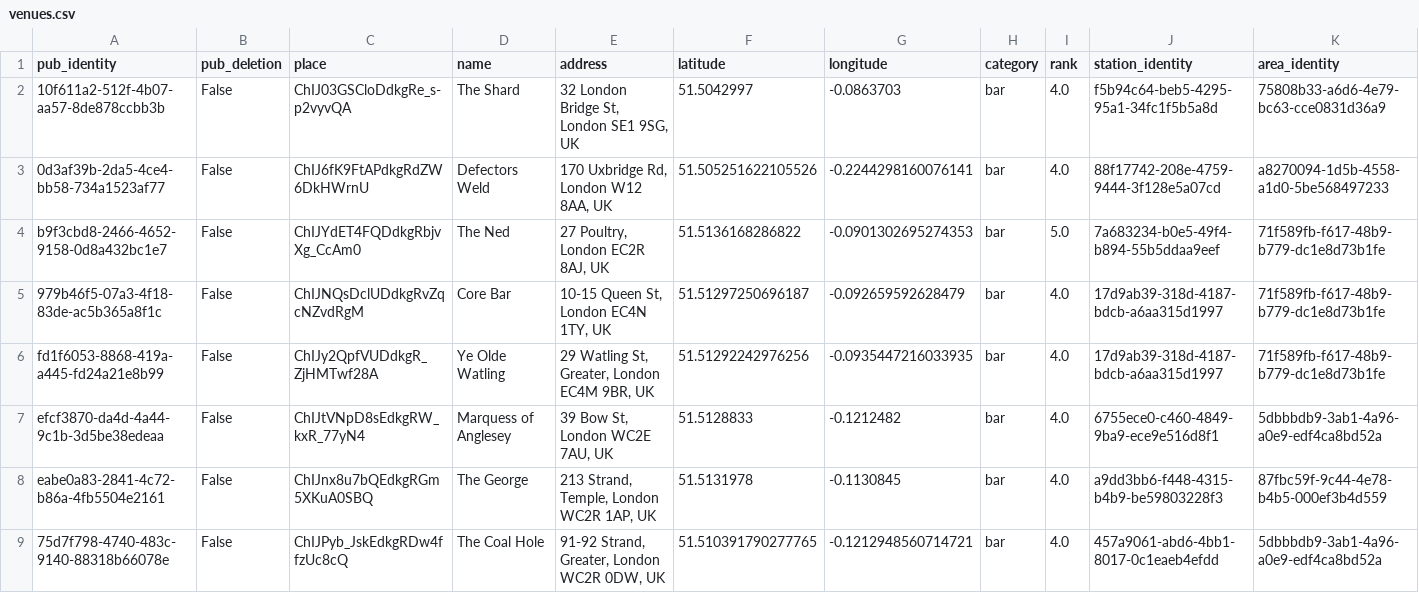
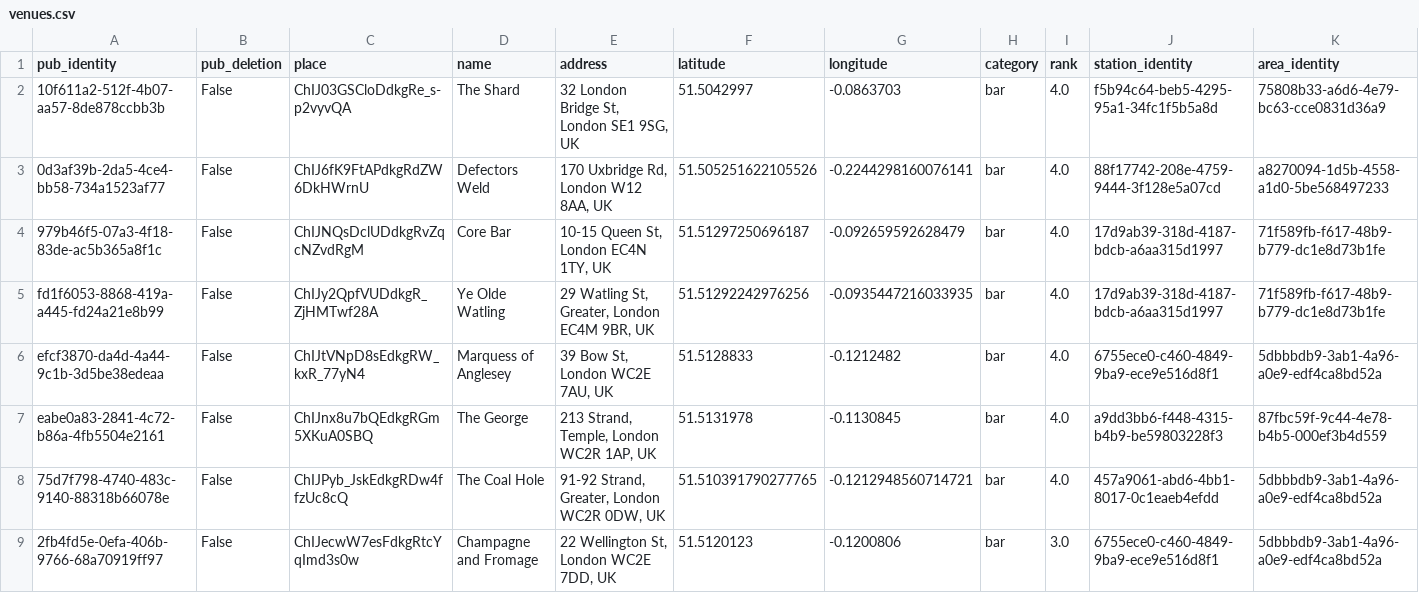
Before and after one commit to cartsmate/thepubcrawls, a CSV file: files/venues.csv, drawn as a sheet; only a part is shown; the shorter side is filled out with more unchanged rows; the diff covers the shown part only; the diff names each change by its address in the sheet, - before the commit and + after, or states it on an @@ line.

Commit message:
fix form typo

```diff
--- a/files/venues.csv
+++ b/files/venues.csv
-row 4: b9f3cbd8-2466-4652-9158-0d8a432bc1e7 | False | ChIJYdET4FQDdkgRbjvXg_CcAm0 | The Ned | 27 Poultry, London EC2R 8AJ, UK | 51.5136168286822 | -0.0901302695274353 | bar | 5.0 | 7a683234-b0e5-49f4-b894-55b5ddaa9eef | 71f589fb-f617-48b9-b779-dc1e8d73b1fe
```
Also changed, not shown: 4 removed rows elsewhere in this file, files/scores.csv, 3 other files.
